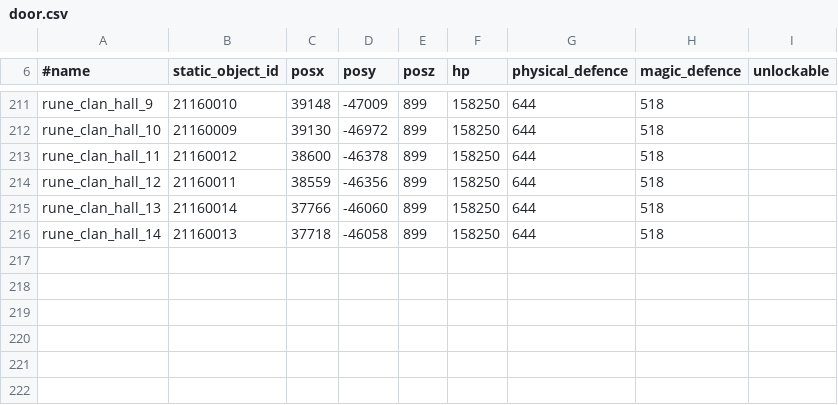
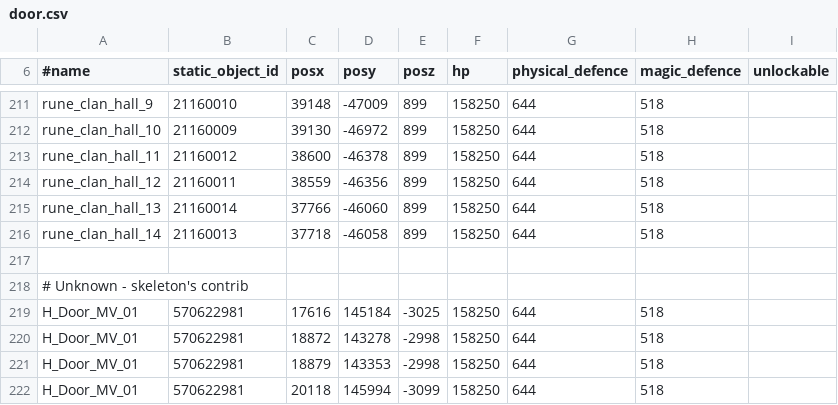
Before and after one commit to Battlecruiser/L2J_DataPack, a CSV file: datapack_development/data/door.csv, drawn as a sheet; only a part is shown, gaps mark what is left out.

Commit message:
Goddard Castle siege data by skeleton. It would need core update. Please test and feedback.

```diff
--- a/datapack_development/data/door.csv
+++ b/datapack_development/data/door.csv
@@ -216 +216,7 @@ rune_clan_hall_13;21160014;37766;-46060;899;158250;644;518
 rune_clan_hall_14;21160013;37718;-46058;899;158250;644;518
+
+# Unknown - skeleton's contrib
+H_Door_MV_01;570622981;17616;145184;-3025;158250;644;518
+H_Door_MV_01;570622981;18872;143278;-2998;158250;644;518
+H_Door_MV_01;570622981;18879;143353;-2998;158250;644;518
+H_Door_MV_01;570622981;20118;145994;-3099;158250;644;518
```
Also changed, not shown: 4 other files.
